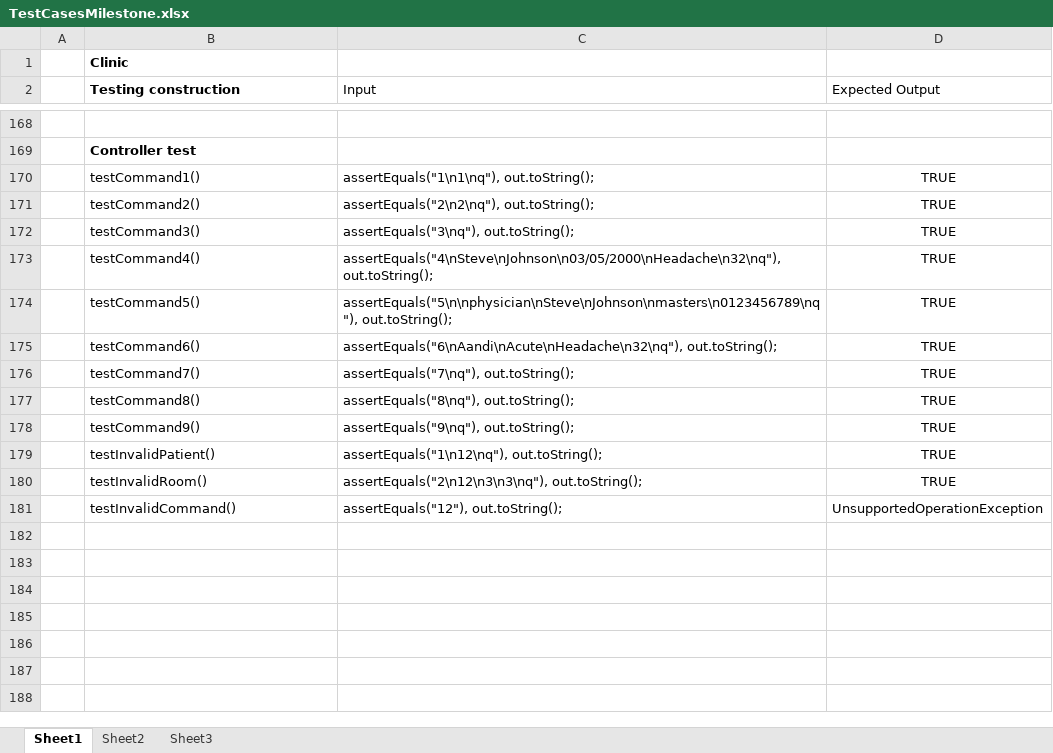
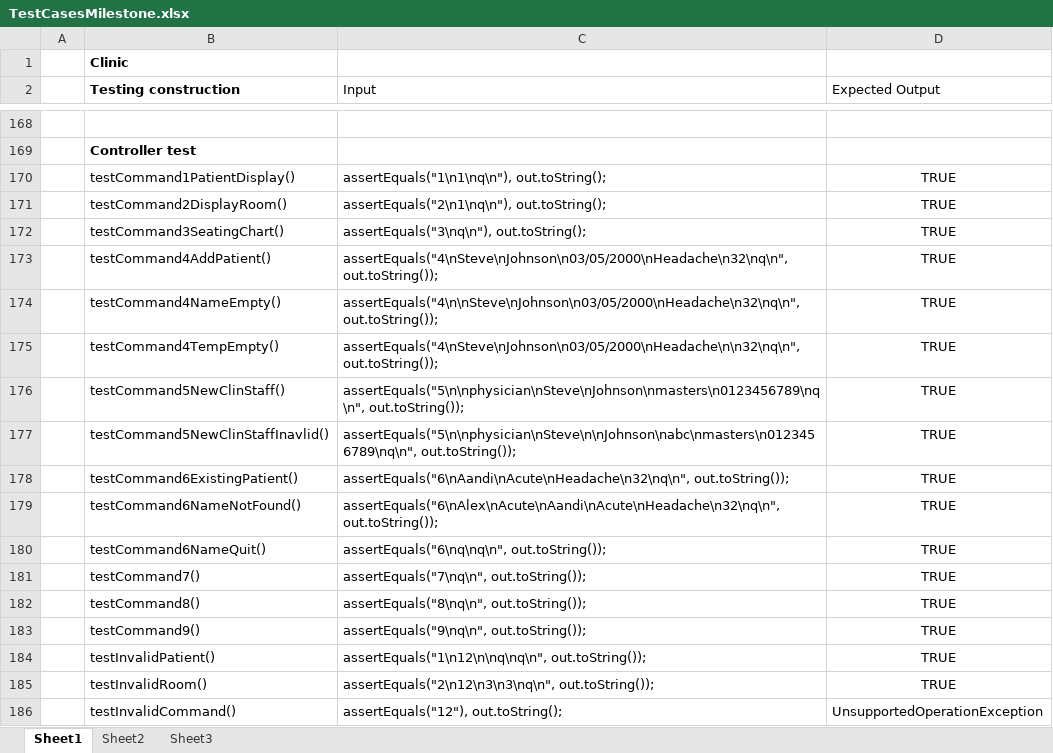
Before and after one commit to rajivrnyc/clinic-management-system, an Excel workbook: res/TestCasesMilestone.xlsx, sheet Sheet1, drawn as a sheet; only a part is shown, gaps mark what is left out; values as stored, in another font and other column widths than the file's, no borders; addresses are those after the commit; the diff names each change by its address in the sheet, - before the commit and + after, or states it on an @@ line.

Commit message:
Updated testCasesMilestone

```diff
--- a/res/TestCasesMilestone.xlsx (sheet Sheet1)
+++ b/res/TestCasesMilestone.xlsx (sheet Sheet1)
-B170 (Testing construction): testCommand1()
+B170 (Testing construction): testCommand1PatientDisplay()
-C170 (Input): assertEquals("1\n1\nq"), out.toString();
+C170 (Input): assertEquals("1\n1\nq\n"), out.toString();
-B171 (Testing construction): testCommand2()
+B171 (Testing construction): testCommand2DisplayRoom()
-C171 (Input): assertEquals("2\n2\nq"), out.toString();
+C171 (Input): assertEquals("2\n1\nq\n"), out.toString();
-B172 (Testing construction): testCommand3()
+B172 (Testing construction): testCommand3SeatingChart()
-C172 (Input): assertEquals("3\nq"), out.toString();
+C172 (Input): assertEquals("3\nq\n"), out.toString();
-B173 (Testing construction): testCommand4()
+B173 (Testing construction): testCommand4AddPatient()
-C173 (Input): assertEquals("4\nSteve\nJohnson\n03/05/2000\nHeadache\n32\nq"), out.toString();
+C173 (Input): assertEquals("4\nSteve\nJohnson\n03/05/2000\nHeadache\n32\nq\n", out.toString());
+row 174:  | testCommand4NameEmpty() | assertEquals("4\n\nSteve\nJohnson\n03/05/2000\nHeadache\n32\nq\n", out.toString()); | TRUE
+row 175:  | testCommand4TempEmpty() | assertEquals("4\nSteve\nJohnson\n03/05/2000\nHeadache\n\n32\nq\n", out.toString()); | TRUE
-B176 (Testing construction): testCommand5()
+B176 (Testing construction): testCommand5NewClinStaff()
-C176 (Input): assertEquals("5\n\nphysician\nSteve\nJohnson\nmasters\n0123456789\nq"), out.toString();
+C176 (Input): assertEquals("5\n\nphysician\nSteve\nJohnson\nmasters\n0123456789\nq\n", out.toString());
+row 177:  | testCommand5NewClinStaffInavlid() | assertEquals("5\n\nphysician\nSteve\n\nJohnson\nabc\nmasters\n0123456789\nq\n", out.toString()); | TRUE
-B178 (Testing construction): testCommand6()
+B178 (Testing construction): testCommand6ExistingPatient()
-C178 (Input): assertEquals("6\nAandi\nAcute\nHeadache\n32\nq"), out.toString();
+C178 (Input): assertEquals("6\nAandi\nAcute\nHeadache\n32\nq\n", out.toString());
+row 179:  | testCommand6NameNotFound() | assertEquals("6\nAlex\nAcute\nAandi\nAcute\nHeadache\n32\nq\n", out.toString()); | TRUE
+row 180:  | testCommand6NameQuit() | assertEquals("6\nq\nq\n", out.toString()); | TRUE
-C181 (Input): assertEquals("7\nq"), out.toString();
+C181 (Input): assertEquals("7\nq\n", out.toString());
-C182 (Input): assertEquals("8\nq"), out.toString();
+C182 (Input): assertEquals("8\nq\n", out.toString());
-C183 (Input): assertEquals("9\nq"), out.toString();
+C183 (Input): assertEquals("9\nq\n", out.toString());
-C184 (Input): assertEquals("1\n12\nq"), out.toString();
+C184 (Input): assertEquals("1\n12\n\nq\nq\n", out.toString());
-C185 (Input): assertEquals("2\n12\n3\n3\nq"), out.toString();
+C185 (Input): assertEquals("2\n12\n3\n3\nq\n", out.toString());
```
